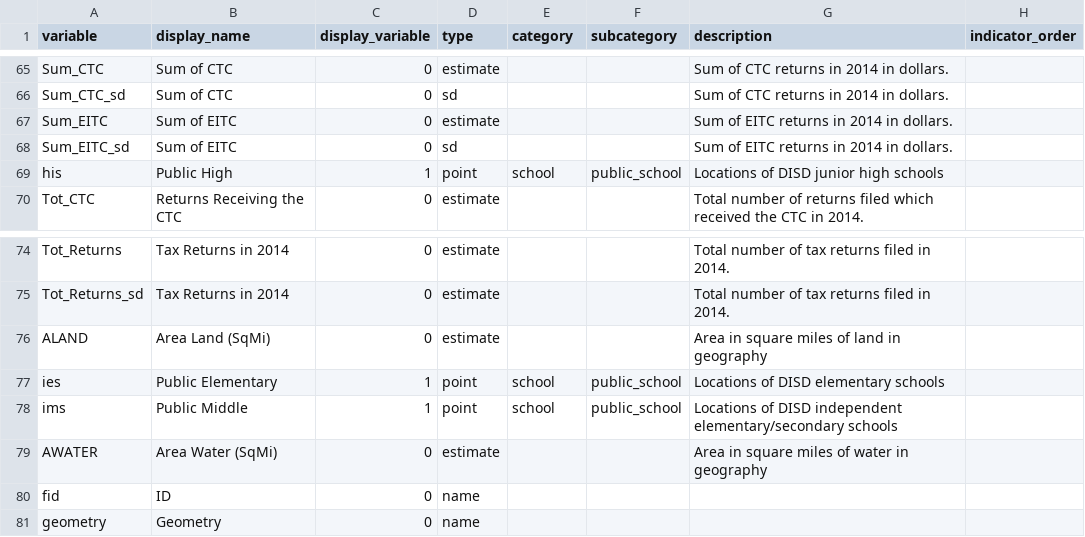
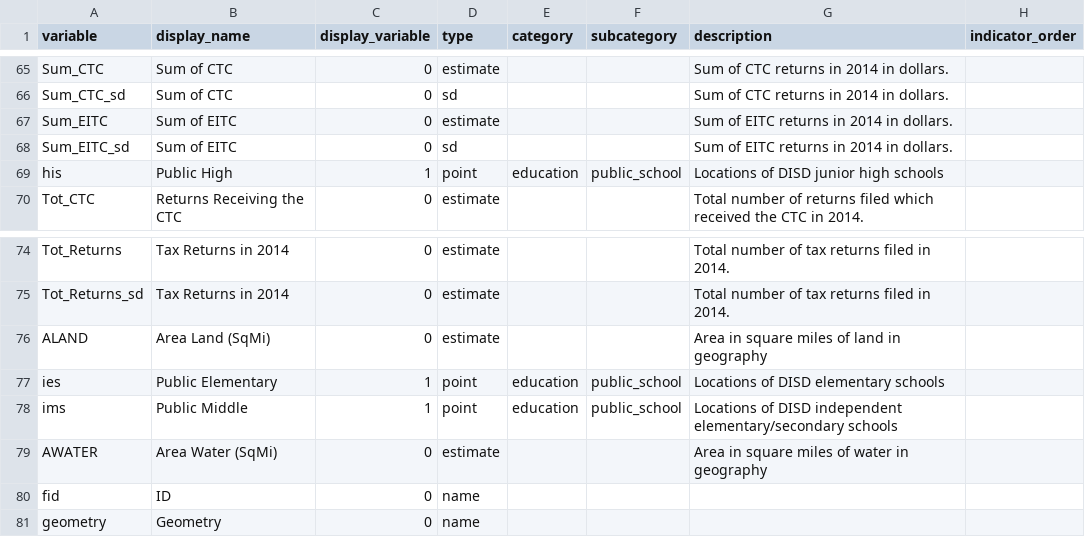
Before and after one commit to childpovertyactionlab/Social-Mobility, a CSV file: DataDictionary.csv, drawn as a sheet; only a part is shown, gaps mark what is left out; the diff covers the shown part only; the diff names each change by its address in the sheet, - before the commit and + after, or states it on an @@ line.

```diff
--- a/DataDictionary.csv
+++ b/DataDictionary.csv
-E69 (category): school
+E69 (category): education
-E77:E78 (category): school
+E77:E78 (category): education
```
Also changed, not shown: 1 added row and 14 edited cells elsewhere in this file, 2 other files.
